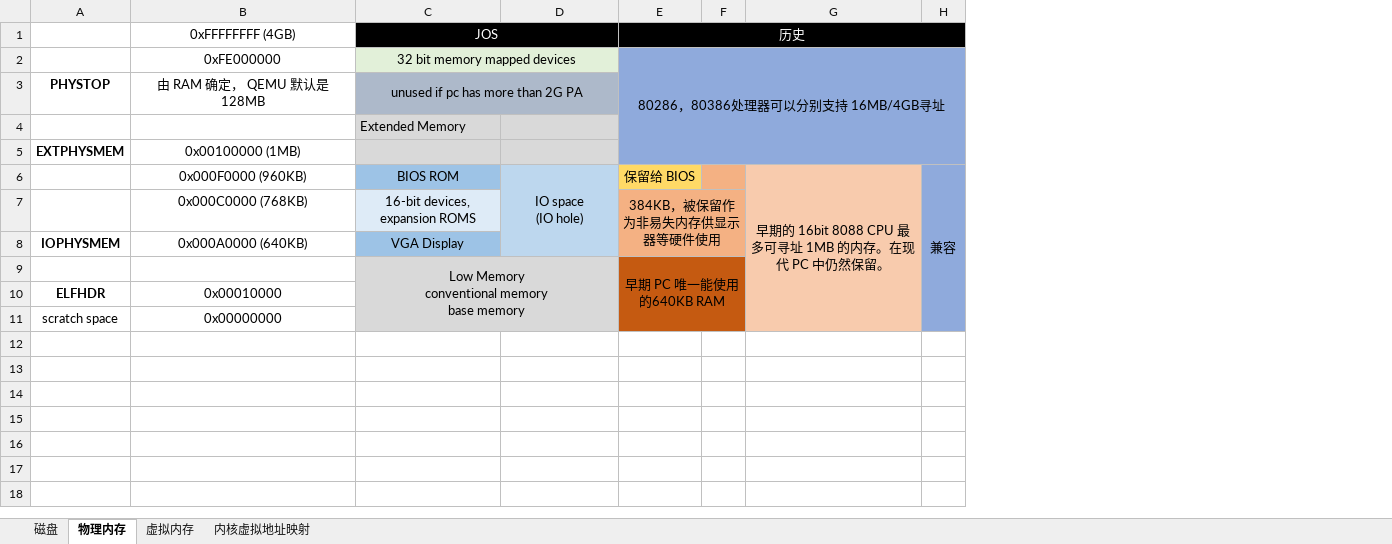
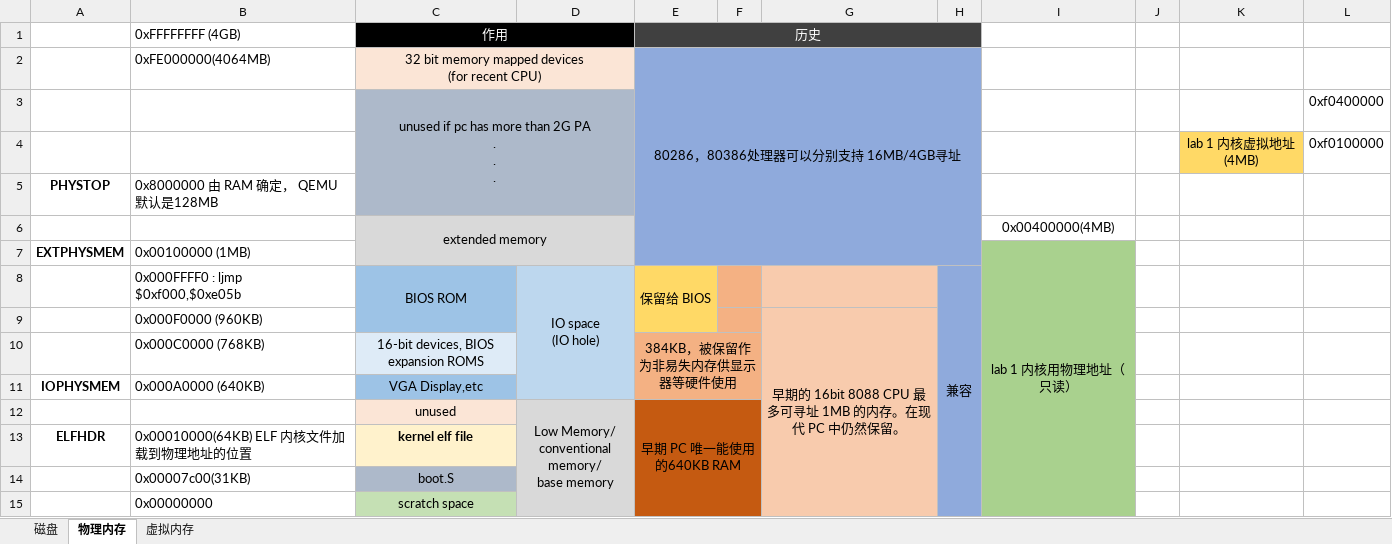
Before and after one commit to libinyl/6828, an Excel workbook: files/内存分布.xlsx, sheet 物理内存, drawn as a sheet; values as stored, in another font and other column widths than the file's, no borders; charts and pictures not drawn; removed rows and columns are numbered as before the commit, all else as after; ↵ is a line break in a cell; the diff names each change by its address in the sheet, - before the commit and + after, or states it on an @@ line.

```diff
--- a/files/内存分布.xlsx (sheet 物理内存)
+++ b/files/内存分布.xlsx (sheet 物理内存)
-sheet tab: 内核虚拟地址映射
-column C, rows 1-9: JOS | 32 bit memory mapped devices | unused if pc has more than 2G PA | Extended Memory |  | BIOS ROM | 16-bit devices, expansion ROMS | VGA Display | Low Memory ↵ conventional memory ↵ base memory
+column C, rows 1-2: 作用 | 32 bit memory mapped devices ↵ (for recent CPU); row 6: extended memory; rows 10-13: 16-bit devices, BIOS expansion ROMS | VGA Display,etc | unused | kernel elf file; row 15: scratch space
+column I, rows 6-7: 0x00400000(4MB) | lab 1 内核用物理地址（只读）
+column J, empty
+column K, empty
+column L, empty
-B1:B2 alignment: center
+B1:B2 alignment: left
-E1:H1 fill: #000000
+E1:H1 fill: #404040
-B2: 0xFE000000
+B2: 0xFE000000(4064MB)
-D2 fill: #E2F0D9
+D2 fill: #FBE5D6
+row 3:  |  | unused if pc has more than 2G PA ↵ . ↵ . ↵ . |  |  |  |  |  |  |  |  | 0xf0400000
+row 4:  |  |  |  |  |  |  |  |  |  | lab 1 内核虚拟地址(4MB) | 0xf0100000
-B5: 由 RAM 确定， QEMU 默认是128MB
+B5: 0x8000000 由 RAM 确定， QEMU 默认是128MB
-B5 alignment: center
+B5 alignment: left
-B7 alignment: center
+B7 alignment: left
+row 8:  | 0x000FFFF0 : ljmp $0xf000,$0xe05b | BIOS ROM | IO space ↵ (IO hole) | 保留给 BIOS |  |  | 兼容
-B9:B11 alignment: center
+B9:B11 alignment: left
-D9: IO space ↵ (IO hole)
+D9: (empty)
-D6:D8 merged
-E9: 保留给 BIOS
+E9: (empty)
-H9: 兼容
+H9: (empty)
-H6:H11 merged
-D12: (empty)
+D12: Low Memory/ ↵ conventional memory/ ↵ base memory
+D12:D15 merged
-B13: 0x00010000
+B13: 0x00010000(64KB) ELF 内核文件加载到物理地址的位置
-B13 alignment: center
+B13 alignment: left
+row 14:  | 0x00007c00(31KB) | boot.S
-A15: scratch space
+A15: (empty)
-B15 alignment: center
+B15 alignment: left
```
Also changed, not shown: charts or pictures, 8 other files.
